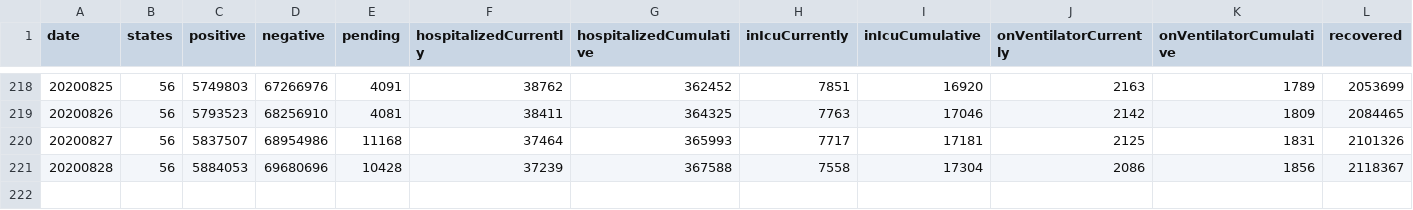
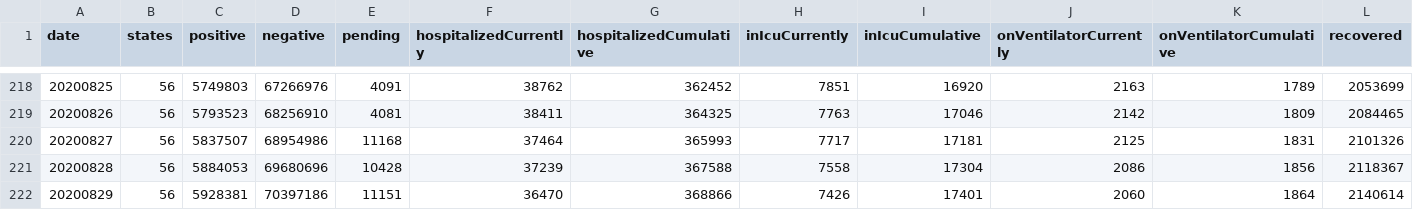
Before and after one commit to Gilb03/Covid19Project, a CSV file: covid/log/log.csv, drawn as a sheet; only a part is shown, gaps mark what is left out; rows hold the shown columns only; the diff names each change by its address in the sheet, - before the commit and + after, or states it on an @@ line.

Commit message:
daily pull 5

```diff
--- a/covid/log/log.csv
+++ b/covid/log/log.csv
+row 222: 20200829 | 56 | 5928381 | 70397186 | 11151 | 36470 | 368866 | 7426 | 17401 | 2060 | 1864 | 2140614
```
